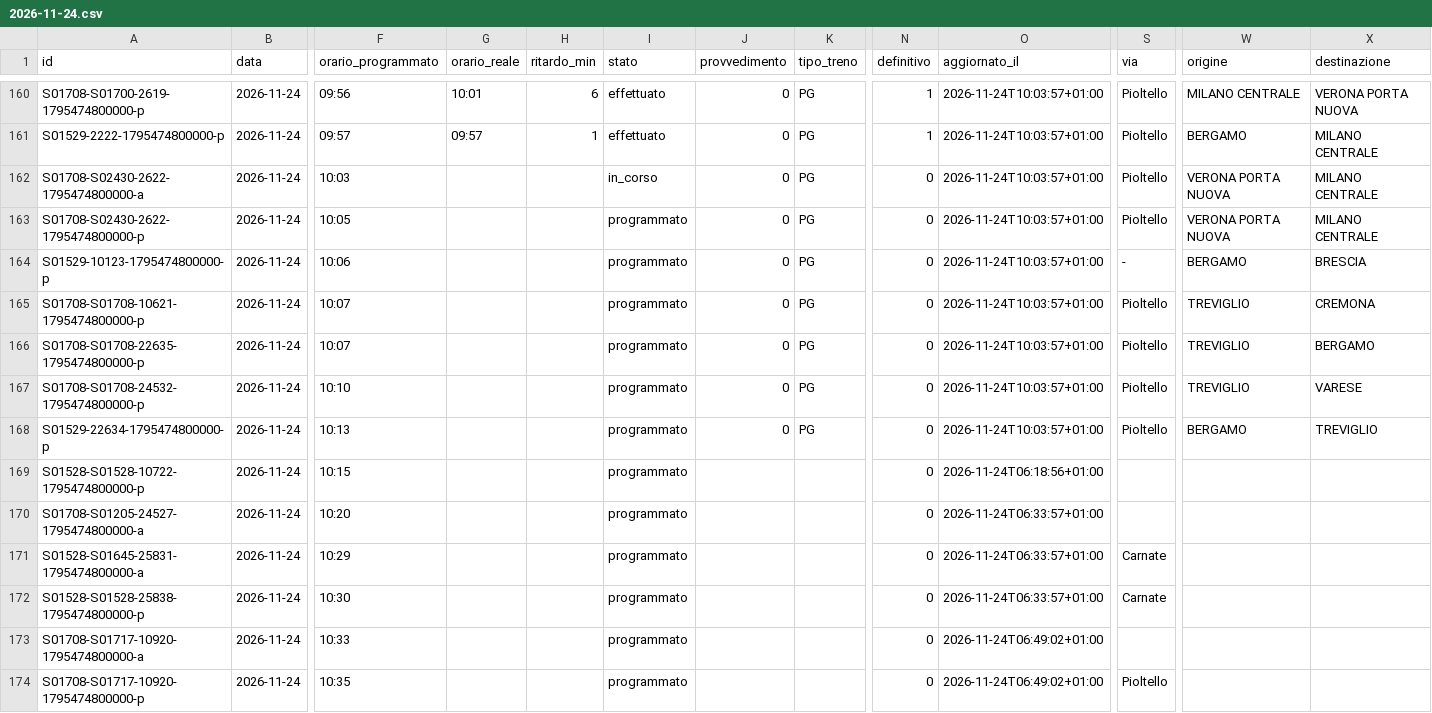
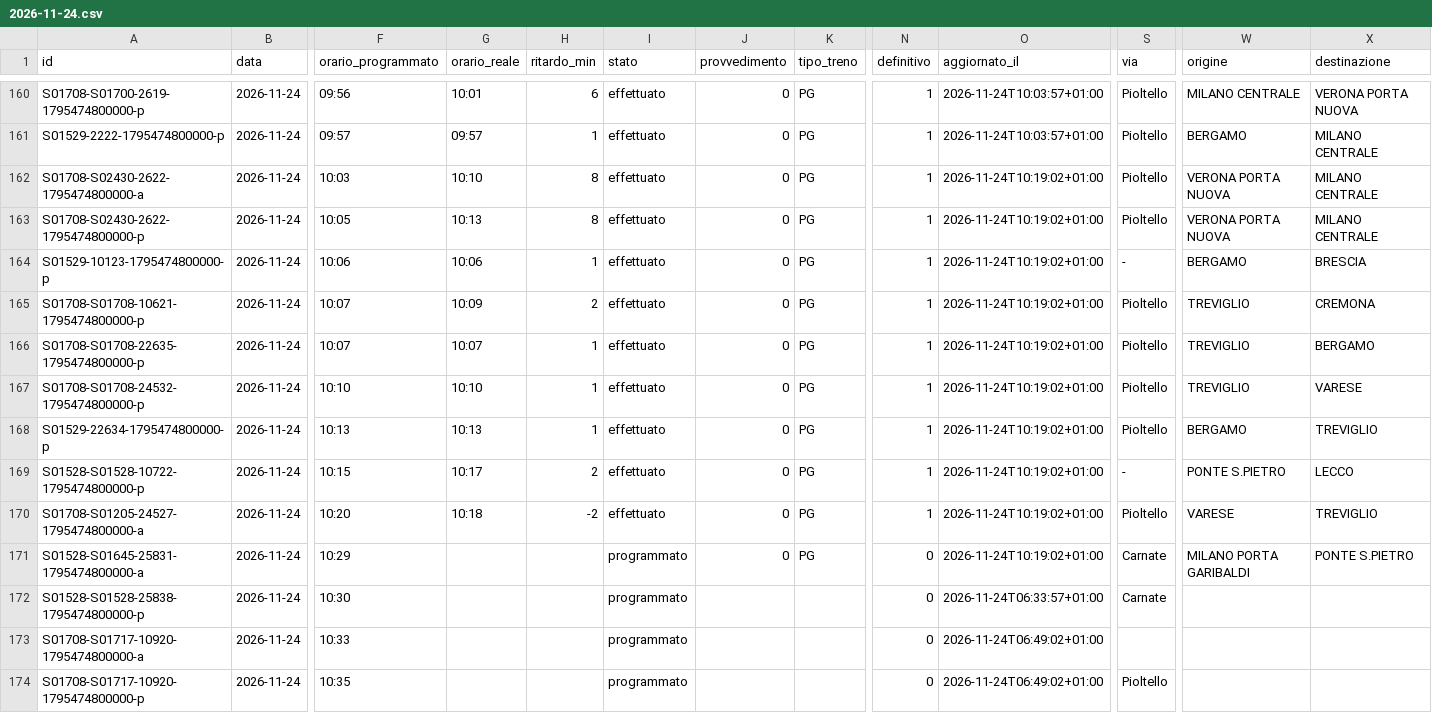
Before and after one commit to lucabonzanni/monitor-treni-bergamo, a CSV file: docs/dati/corse/2026-11-24.csv, drawn as a sheet; only a part is shown, gaps mark what is left out; the diff covers the shown part only; the diff names each change by its address in the sheet, - before the commit and + after, or states it on an @@ line.

```diff
--- a/docs/dati/corse/2026-11-24.csv
+++ b/docs/dati/corse/2026-11-24.csv
-G162 (orario_reale): (empty)
+G162 (orario_reale): 10:10
-H162:H163 (ritardo_min): (empty)
+H162:H163 (ritardo_min): 8
-I162 (stato): in_corso
+I162 (stato): effettuato
-N162:N170 (definitivo): 0
+N162:N170 (definitivo): 1
-O162:O168 (aggiornato_il): 2026-11-24T10:03:57+01:00
+O162:O168 (aggiornato_il): 2026-11-24T10:19:02+01:00
-G163 (orario_reale): (empty)
+G163 (orario_reale): 10:13
-I163:I170 (stato): programmato
+I163:I170 (stato): effettuato
-G164 (orario_reale): (empty)
+G164 (orario_reale): 10:06
-H164 (ritardo_min): (empty)
+H164 (ritardo_min): 1
-G165 (orario_reale): (empty)
+G165 (orario_reale): 10:09
-H165 (ritardo_min): (empty)
+H165 (ritardo_min): 2
-G166 (orario_reale): (empty)
+G166 (orario_reale): 10:07
-H166:H168 (ritardo_min): (empty)
+H166:H168 (ritardo_min): 1
-G167 (orario_reale): (empty)
+G167 (orario_reale): 10:10
-G168 (orario_reale): (empty)
+G168 (orario_reale): 10:13
-G169 (orario_reale): (empty)
+G169 (orario_reale): 10:17
-H169 (ritardo_min): (empty)
+H169 (ritardo_min): 2
-J169:J171 (provvedimento): (empty)
+J169:J171 (provvedimento): 0
-K169:K171 (tipo_treno): (empty)
+K169:K171 (tipo_treno): PG
-O169 (aggiornato_il): 2026-11-24T06:18:56+01:00
+O169 (aggiornato_il): 2026-11-24T10:19:02+01:00
-S169 (via): (empty)
+S169 (via): -
-W169 (origine): (empty)
+W169 (origine): PONTE S.PIETRO
-X169 (destinazione): (empty)
+X169 (destinazione): LECCO
-G170 (orario_reale): (empty)
+G170 (orario_reale): 10:18
-H170 (ritardo_min): (empty)
+H170 (ritardo_min): -2
-O170:O171 (aggiornato_il): 2026-11-24T06:33:57+01:00
+O170:O171 (aggiornato_il): 2026-11-24T10:19:02+01:00
-S170 (via): (empty)
+S170 (via): Pioltello
-W170 (origine): (empty)
+W170 (origine): VARESE
-X170 (destinazione): (empty)
+X170 (destinazione): TREVIGLIO
-W171 (origine): (empty)
+W171 (origine): MILANO PORTA GARIBALDI
-X171 (destinazione): (empty)
+X171 (destinazione): PONTE S.PIETRO
```
Also changed, not shown: 9 added rows elsewhere in this file, docs/dati/corse_complete.csv, 2 other files.
